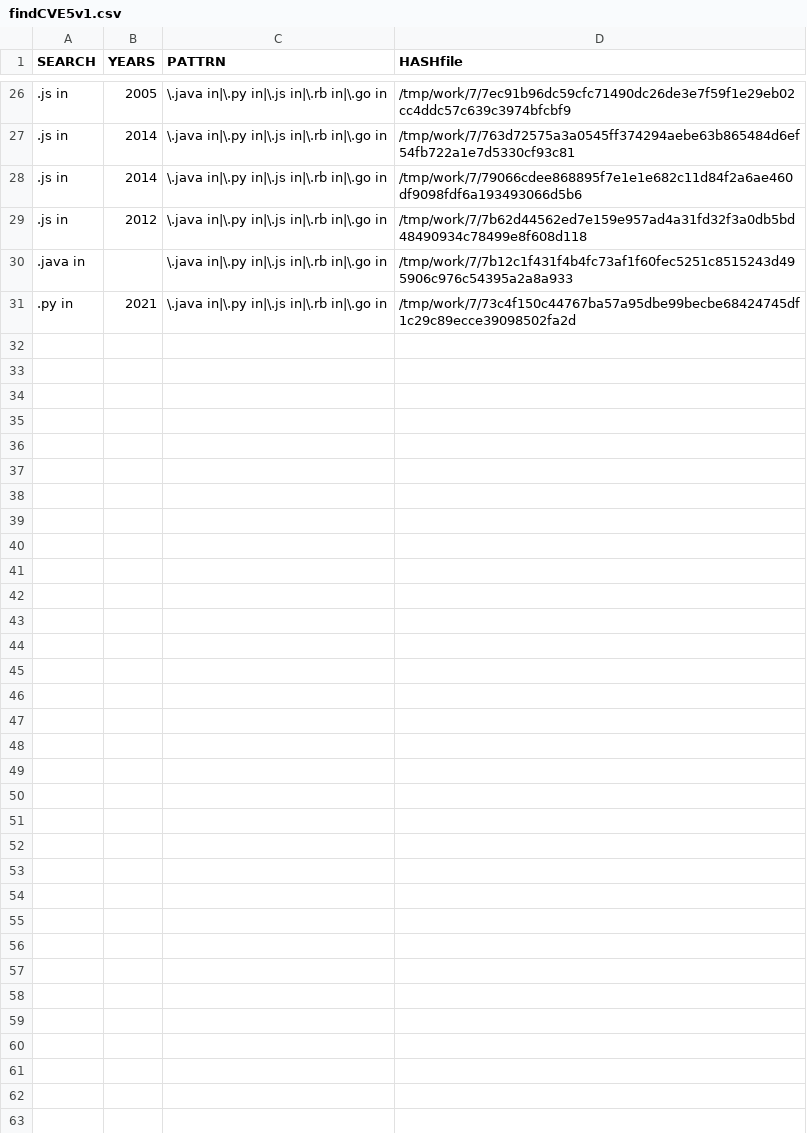
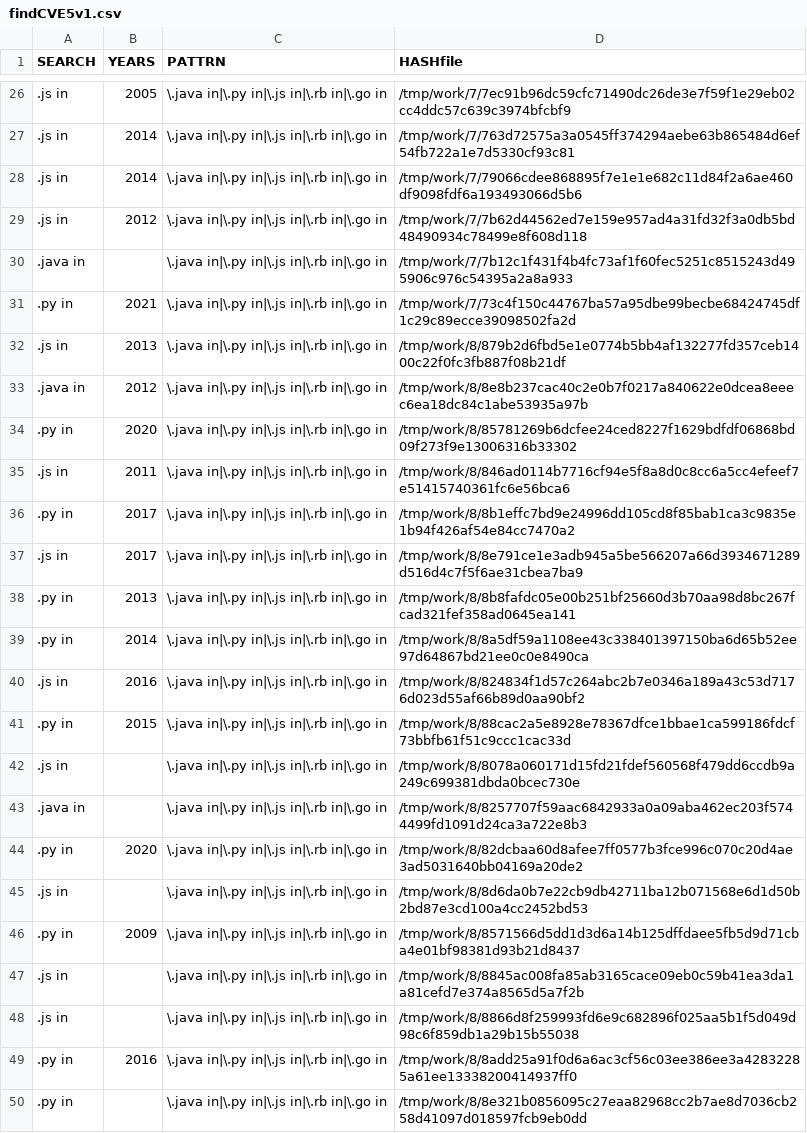
Before and after one commit to gergimentr/finder, a CSV file: results/findCVE5v1.csv, drawn as a sheet; only a part is shown, gaps mark what is left out; the diff covers the shown part only.

Commit message:
result works

```diff
--- a/results/findCVE5v1.csv
+++ b/results/findCVE5v1.csv
@@ -31 +31,20 @@ SEARCH,YEARS,PATTRN,HASHfile
 .py in, 2021 ,\.java in|\.py in|\.js in|\.rb in|\.go in,/tmp/work/7/73c4f150c44767ba57a95dbe99becbe68424745df1c29c89ecce39098502fa2d
+.js in, 2013 ,\.java in|\.py in|\.js in|\.rb in|\.go in,/tmp/work/8/879b2d6fbd5e1e0774b5bb4af132277fd357ceb1400c22f0fc3fb887f08b21df
+.java in, 2012 ,\.java in|\.py in|\.js in|\.rb in|\.go in,/tmp/work/8/8e8b237cac40c2e0b7f0217a840622e0dcea8eeec6ea18dc84c1abe53935a97b
+.py in, 2020 ,\.java in|\.py in|\.js in|\.rb in|\.go in,/tmp/work/8/85781269b6dcfee24ced8227f1629bdfdf06868bd09f273f9e13006316b33302
+.js in, 2011 ,\.java in|\.py in|\.js in|\.rb in|\.go in,/tmp/work/8/846ad0114b7716cf94e5f8a8d0c8cc6a5cc4efeef7e51415740361fc6e56bca6
+.py in, 2017 ,\.java in|\.py in|\.js in|\.rb in|\.go in,/tmp/work/8/8b1effc7bd9e24996dd105cd8f85bab1ca3c9835e1b94f426af54e84cc7470a2
+.js in, 2017 ,\.java in|\.py in|\.js in|\.rb in|\.go in,/tmp/work/8/8e791ce1e3adb945a5be566207a66d3934671289d516d4c7f5f6ae31cbea7ba9
+.py in, 2013 ,\.java in|\.py in|\.js in|\.rb in|\.go in,/tmp/work/8/8b8fafdc05e00b251bf25660d3b70aa98d8bc267fcad321fef358ad0645ea141
+.py in, 2014 ,\.java in|\.py in|\.js in|\.rb in|\.go in,/tmp/work/8/8a5df59a1108ee43c338401397150ba6d65b52ee97d64867bd21ee0c0e8490ca
+.js in, 2016 ,\.java in|\.py in|\.js in|\.rb in|\.go in,/tmp/work/8/824834f1d57c264abc2b7e0346a189a43c53d7176d023d55af66b89d0aa90bf2
+.py in, 2015 ,\.java in|\.py in|\.js in|\.rb in|\.go in,/tmp/work/8/88cac2a5e8928e78367dfce1bbae1ca599186fdcf73bbfb61f51c9ccc1cac33d
+.js in, ,\.java in|\.py in|\.js in|\.rb in|\.go in,/tmp/work/8/8078a060171d15fd21fdef560568f479dd6ccdb9a249c699381dbda0bcec730e
+.java in, ,\.java in|\.py in|\.js in|\.rb in|\.go in,/tmp/work/8/8257707f59aac6842933a0a09aba462ec203f5744499fd1091d24ca3a722e8b3
+.py in, 2020 ,\.java in|\.py in|\.js in|\.rb in|\.go in,/tmp/work/8/82dcbaa60d8afee7ff0577b3fce996c070c20d4ae3ad5031640bb04169a20de2
+.js in, ,\.java in|\.py in|\.js in|\.rb in|\.go in,/tmp/work/8/8d6da0b7e22cb9db42711ba12b071568e6d1d50b2bd87e3cd100a4cc2452bd53
+.py in, 2009 ,\.java in|\.py in|\.js in|\.rb in|\.go in,/tmp/work/8/8571566d5dd1d3d6a14b125dffdaee5fb5d9d71cba4e01bf98381d93b21d8437
+.js in, ,\.java in|\.py in|\.js in|\.rb in|\.go in,/tmp/work/8/8845ac008fa85ab3165cace09eb0c59b41ea3da1a81cefd7e374a8565d5a7f2b
+.js in, ,\.java in|\.py in|\.js in|\.rb in|\.go in,/tmp/work/8/8866d8f259993fd6e9c682896f025aa5b1f5d049d98c6f859db1a29b15b55038
+.py in, 2016 ,\.java in|\.py in|\.js in|\.rb in|\.go in,/tmp/work/8/8add25a91f0d6a6ac3cf56c03ee386ee3a42832285a61ee13338200414937ff0
+.py in, ,\.java in|\.py in|\.js in|\.rb in|\.go in,/tmp/work/8/8e321b0856095c27eaa82968cc2b7ae8d7036cb258d41097d018597fcb9eb0dd
```
Also changed, not shown: 18 added rows elsewhere in this file, results/an1cl.csv, results/an2cl.csv, 21 other files.
